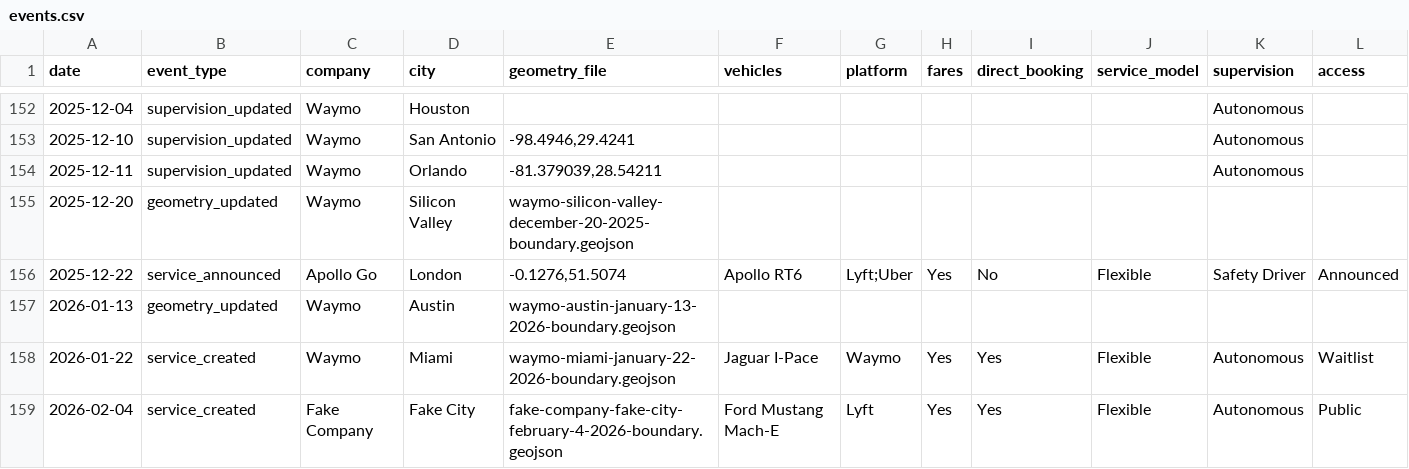
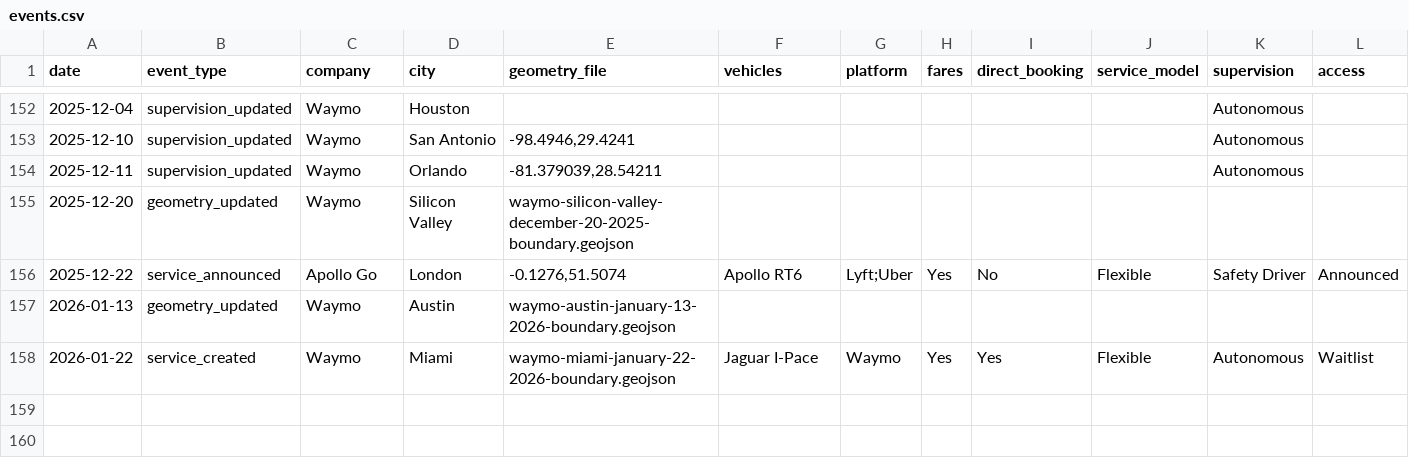
Before and after one commit to jacksonlester/av-map-data, a CSV file: events.csv, drawn as a sheet; only a part is shown, gaps mark what is left out; rows hold the shown columns only; the diff names each change by its address in the sheet, - before the commit and + after, or states it on an @@ line.

```diff
--- a/events.csv
+++ b/events.csv
-row 159: 2026-02-04 | service_created | Fake Company | Fake City | fake-company-fake-city-february-4-2026-boundary.geojson | Ford Mustang Mach-E | Lyft | Yes | Yes | Flexible | Autonomous | Public
```
Also changed, not shown: 1 other file.
